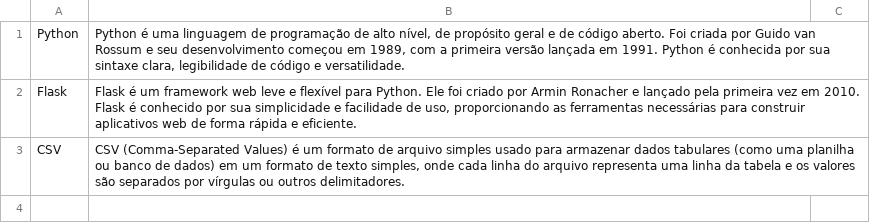
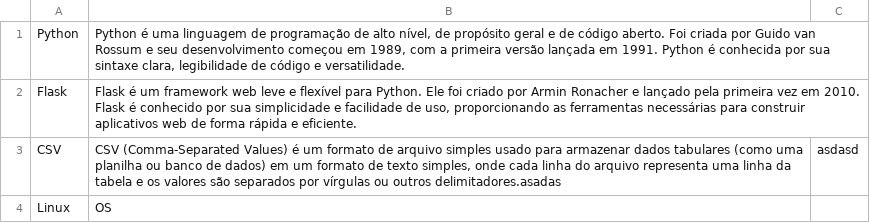
Before and after one commit to guilhermlcn/projeto_final_ip_cc, a CSV file: bd_glossario.csv, drawn as a sheet.

```diff
--- a/bd_glossario.csv
+++ b/bd_glossario.csv
@@ -2,2 +2,3 @@ Python;Python é uma linguagem de programação de alto nível, de propósito ge
 Flask;Flask é um framework web leve e flexível para Python. Ele foi criado por Armin Ronacher e lançado pela primeira vez em 2010. Flask é conhecido por sua simplicidade e facilidade de uso, proporcionando as ferramentas necessárias para construir aplicativos web de forma rápida e eficiente.
-CSV;CSV (Comma-Separated Values) é um formato de arquivo simples usado para armazenar dados tabulares (como uma planilha ou banco de dados) em um formato de texto simples, onde cada linha do arquivo representa uma linha da tabela e os valores são separados por vírgulas ou outros delimitadores.
+CSV;CSV (Comma-Separated Values) é um formato de arquivo simples usado para armazenar dados tabulares (como uma planilha ou banco de dados) em um formato de texto simples, onde cada linha do arquivo representa uma linha da tabela e os valores são separados por vírgulas ou outros delimitadores.asadas;asdasd
+Linux;OS
```
Also changed, not shown: 7 other files.
